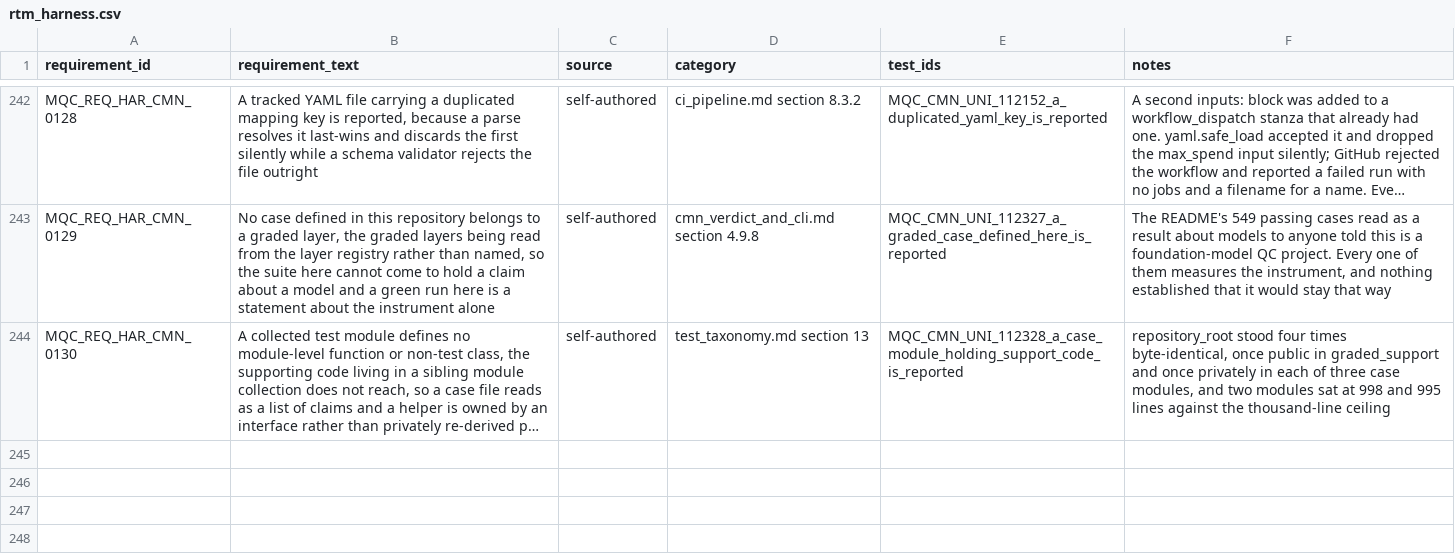
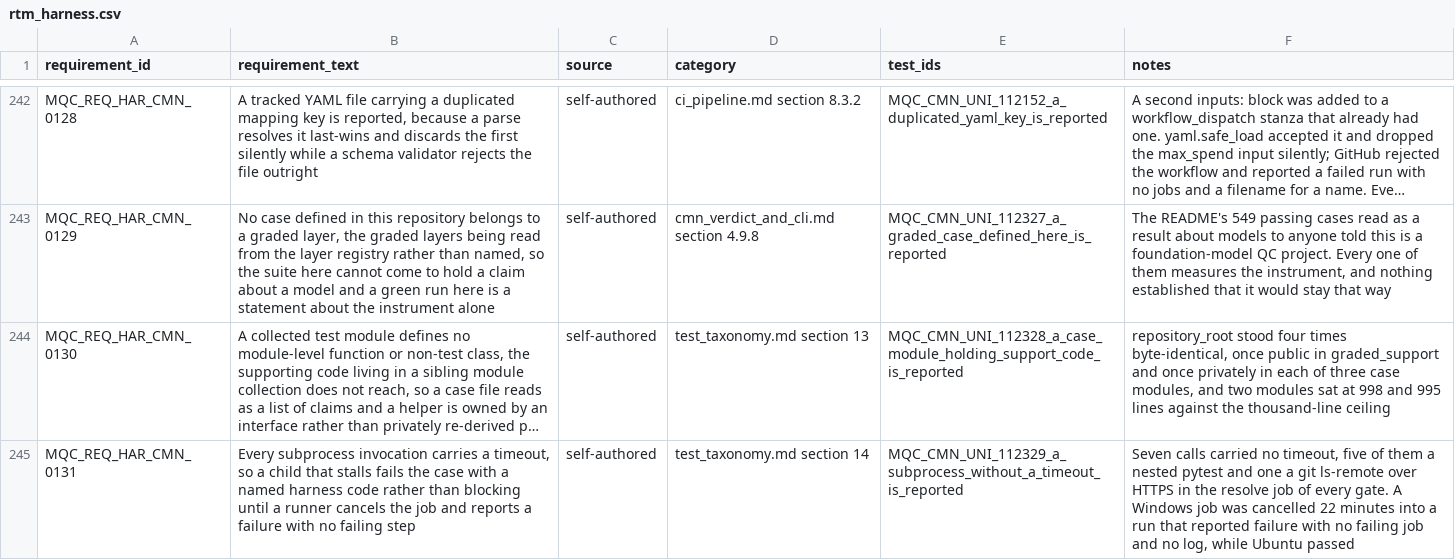
Before and after one commit to apolskiy/AP-Harness-QC, a CSV file: docs/testing/rtm_harness.csv, drawn as a sheet; only a part is shown, gaps mark what is left out; long unchanged cells end in …; the diff names each change by its address in the sheet, - before the commit and + after, or states it on an @@ line.

Commit message:
Fixed: Bounded every subprocess a case spawns, after an unbounded nested pytest hung a Windows job for 22 minutes and reported failure with no failing step, and asserted the rule with 112329.

```diff
--- a/docs/testing/rtm_harness.csv
+++ b/docs/testing/rtm_harness.csv
+row 245: MQC_REQ_HAR_CMN_0131 | Every subprocess invocation carries a timeout, so a child that stalls fails the case with a named harness code rather than blocking until a runner cancels the job and reports a failure with no failing step | self-authored | test_taxonomy.md section 14 | MQC_CMN_UNI_112329_a_subprocess_without_a_timeout_is_reported | Seven calls carried no timeout, five of them a nested pytest and one a git ls-remote over HTTPS in the resolve job of every gate. A Windows job was cancelled 22 minutes into a run that reported failure with no failing job and no log, while Ubuntu passed
```
Also changed, not shown: 13 other files.
